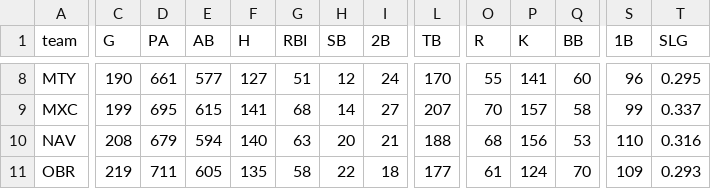
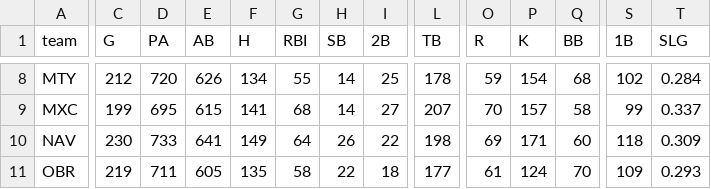
Before and after one commit to franciscojuarezn/lmp-batting-stats, a CSV file: team_data_std.csv, drawn as a sheet; only a part is shown, gaps mark what is left out; the diff covers the shown part only; the diff names each change by its address in the sheet, - before the commit and + after, or states it on an @@ line.

```diff
--- a/team_data_std.csv
+++ b/team_data_std.csv
-C8 (G): 190
+C8 (G): 212
-D8 (PA): 661
+D8 (PA): 720
-E8 (AB): 577
+E8 (AB): 626
-F8 (H): 127
+F8 (H): 134
-G8 (RBI): 51
+G8 (RBI): 55
-H8 (SB): 12
+H8 (SB): 14
-I8 (2B): 24
+I8 (2B): 25
-L8 (TB): 170
+L8 (TB): 178
-O8 (R): 55
+O8 (R): 59
-P8 (K): 141
+P8 (K): 154
-Q8 (BB): 60
+Q8 (BB): 68
-S8 (1B): 96
+S8 (1B): 102
-T8 (SLG): 0.295
+T8 (SLG): 0.284
-C10 (G): 208
+C10 (G): 230
-D10 (PA): 679
+D10 (PA): 733
-E10 (AB): 594
+E10 (AB): 641
-F10 (H): 140
+F10 (H): 149
-G10 (RBI): 63
+G10 (RBI): 64
-H10 (SB): 20
+H10 (SB): 26
-I10 (2B): 21
+I10 (2B): 22
-L10 (TB): 188
+L10 (TB): 198
-O10 (R): 68
+O10 (R): 69
-P10 (K): 156
+P10 (K): 171
-Q10 (BB): 53
+Q10 (BB): 60
-S10 (1B): 110
+S10 (1B): 118
-T10 (SLG): 0.316
+T10 (SLG): 0.309
```
Also changed, not shown: 100 edited cells elsewhere in this file, ops_teams.csv, stats_data/df_advanced_stats_2024.csv, 5 other files.
